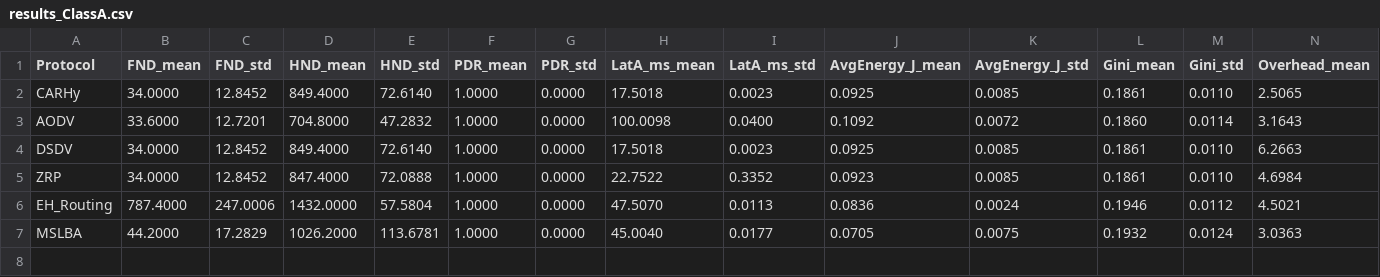
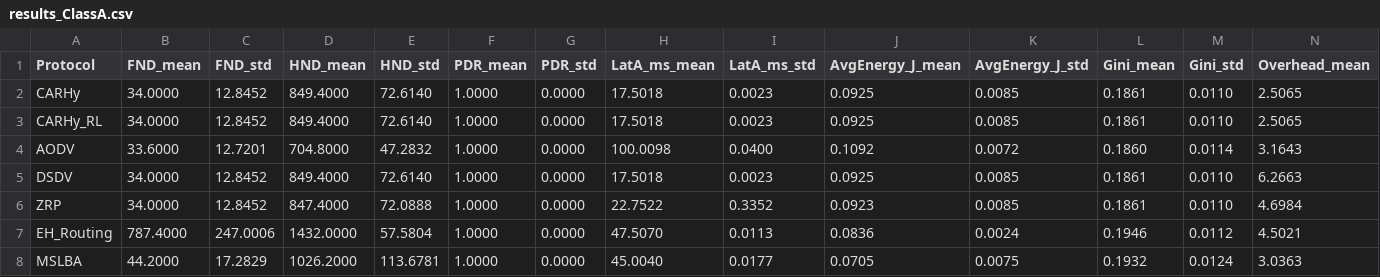
Before and after one commit to AymenSalman/CARL-WSN, a CSV file: results/results_ClassA.csv, drawn as a sheet; only a part is shown; rows hold the shown columns only; the diff names each change by its address in the sheet, - before the commit and + after, or states it on an @@ line.

```diff
--- a/results/results_ClassA.csv
+++ b/results/results_ClassA.csv
+row 3: CARHy_RL | 34.0000 | 12.8452 | 849.4000 | 72.6140 | 1.0000 | 0.0000 | 17.5018 | 0.0023 | 0.0925 | 0.0085 | 0.1861 | 0.0110 | 2.5065
```
Also changed, not shown: results/results_ClassB.csv, results/results_ClassC.csv, 21 other files.
